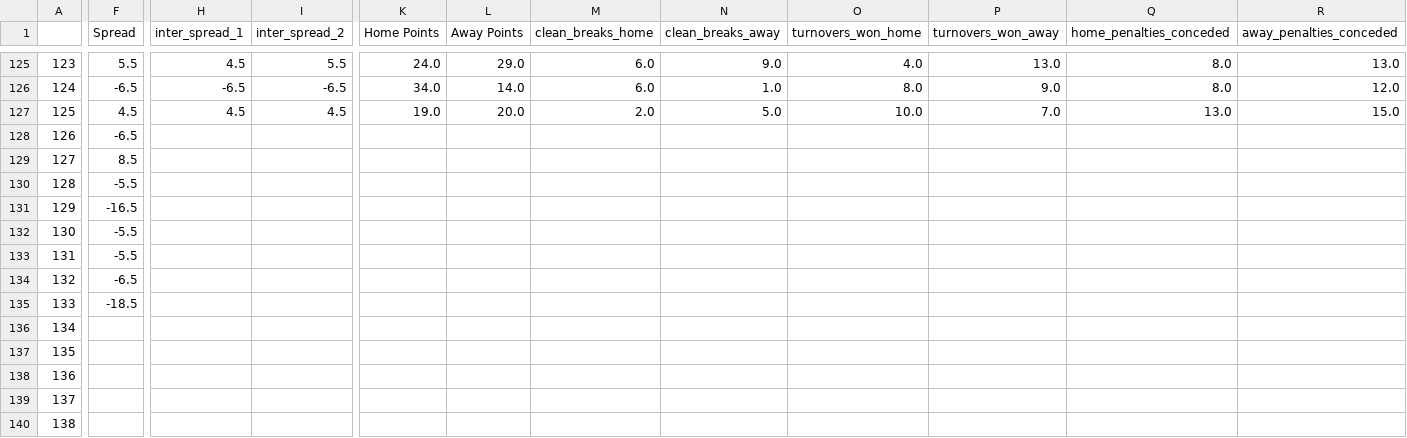
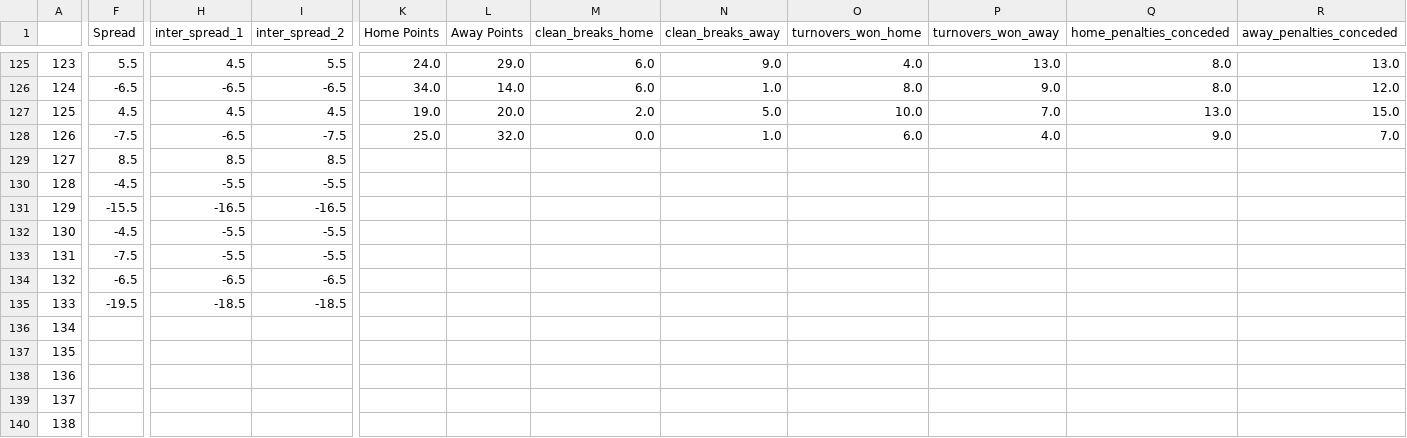
Before and after one commit to ZeNoonan/rugby, a CSV file: rugby_results_urc_2022_2023.csv, drawn as a sheet; only a part is shown, gaps mark what is left out; the diff covers the shown part only; the diff names each change by its address in the sheet, - before the commit and + after, or states it on an @@ line.

```diff
--- a/rugby_results_urc_2022_2023.csv
+++ b/rugby_results_urc_2022_2023.csv
-F128 (Spread): -6.5
+F128 (Spread): -7.5
-H128 (inter_spread_1): (empty)
+H128 (inter_spread_1): -6.5
-I128 (inter_spread_2): (empty)
+I128 (inter_spread_2): -7.5
-K128 (Home Points): (empty)
+K128 (Home Points): 25.0
-L128 (Away Points): (empty)
+L128 (Away Points): 32.0
-M128 (clean_breaks_home): (empty)
+M128 (clean_breaks_home): 0.0
-N128 (clean_breaks_away): (empty)
+N128 (clean_breaks_away): 1.0
-O128 (turnovers_won_home): (empty)
+O128 (turnovers_won_home): 6.0
-P128 (turnovers_won_away): (empty)
+P128 (turnovers_won_away): 4.0
-Q128 (home_penalties_conceded): (empty)
+Q128 (home_penalties_conceded): 9.0
-R128 (away_penalties_conceded): (empty)
+R128 (away_penalties_conceded): 7.0
-H129 (inter_spread_1): (empty)
+H129 (inter_spread_1): 8.5
-I129 (inter_spread_2): (empty)
+I129 (inter_spread_2): 8.5
-F130 (Spread): -5.5
+F130 (Spread): -4.5
-H130 (inter_spread_1): (empty)
+H130 (inter_spread_1): -5.5
-I130 (inter_spread_2): (empty)
+I130 (inter_spread_2): -5.5
-F131 (Spread): -16.5
+F131 (Spread): -15.5
-H131 (inter_spread_1): (empty)
+H131 (inter_spread_1): -16.5
-I131 (inter_spread_2): (empty)
+I131 (inter_spread_2): -16.5
-F132 (Spread): -5.5
+F132 (Spread): -4.5
-H132:H133 (inter_spread_1): (empty)
+H132:H133 (inter_spread_1): -5.5
-I132:I133 (inter_spread_2): (empty)
+I132:I133 (inter_spread_2): -5.5
-F133 (Spread): -5.5
+F133 (Spread): -7.5
-H134 (inter_spread_1): (empty)
+H134 (inter_spread_1): -6.5
-I134 (inter_spread_2): (empty)
+I134 (inter_spread_2): -6.5
-F135 (Spread): -18.5
+F135 (Spread): -19.5
-H135 (inter_spread_1): (empty)
+H135 (inter_spread_1): -18.5
-I135 (inter_spread_2): (empty)
+I135 (inter_spread_2): -18.5
```
Also changed, not shown: 2 edited cells elsewhere in this file, 1 other file.
